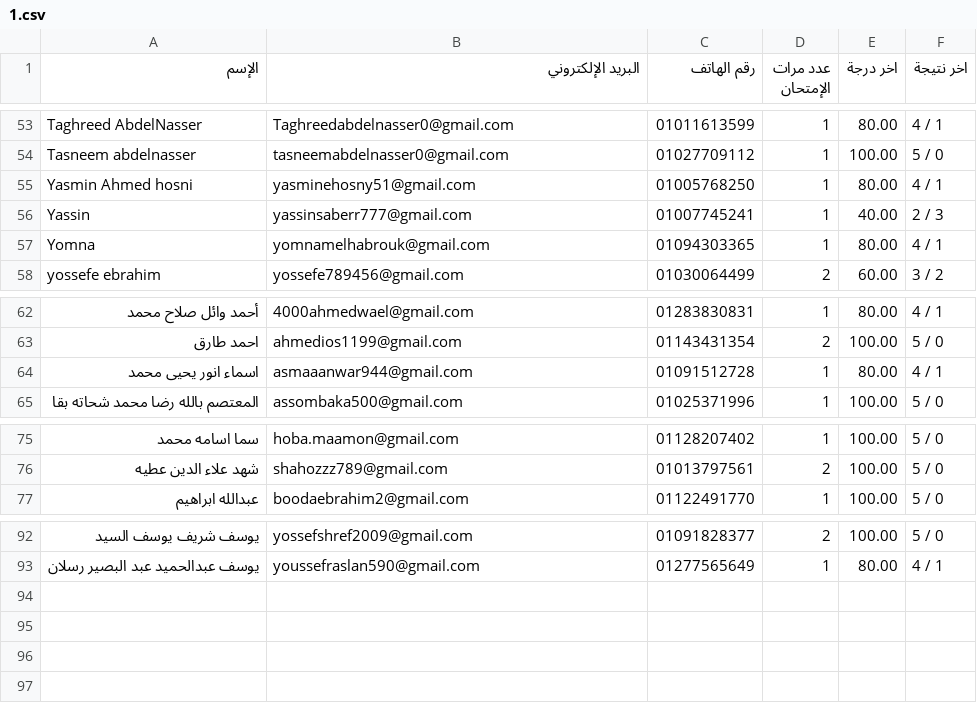
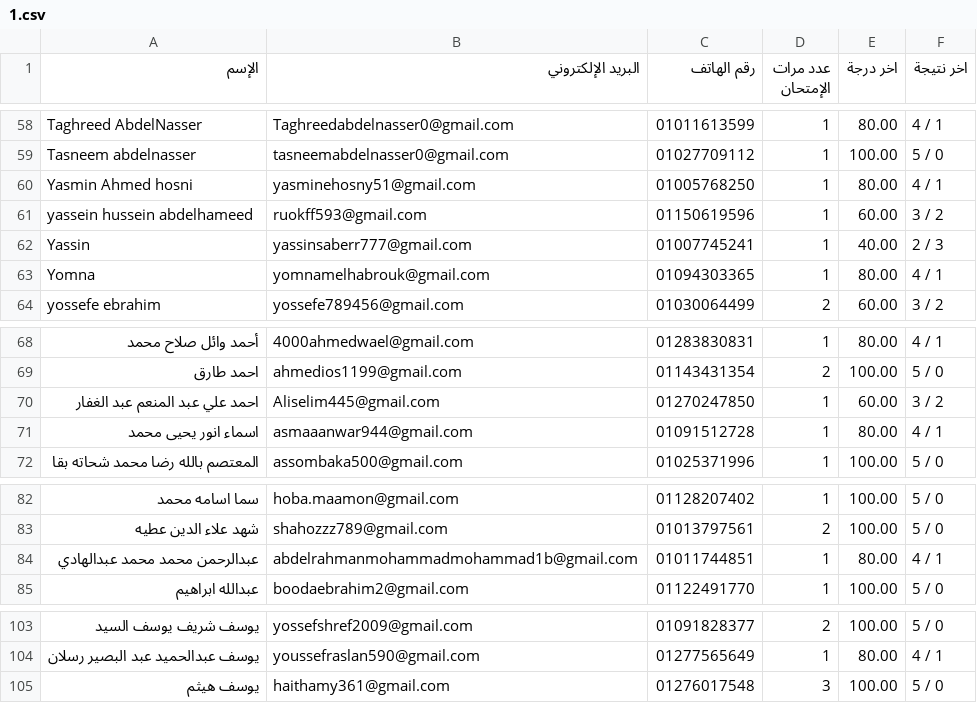
Before and after one commit to Harvovich/Marks-csv, a CSV file: 1.csv, drawn as a sheet; only a part is shown, gaps mark what is left out; the diff covers the shown part only.

```diff
--- a/1.csv
+++ b/1.csv
@@ -55,2 +60,3 @@
 "Yasmin Ahmed hosni","yasminehosny51@gmail.com","01005768250","1","80.00","4 / 1"
+"yassein hussein  abdelhameed","ruokff593@gmail.com","01150619596","1","60.00","3 / 2"
 "Yassin","yassinsaberr777@gmail.com","01007745241","1","40.00","2 / 3"
@@ -63,2 +69,3 @@
 "احمد طارق","ahmedios1199@gmail.com","01143431354","2","100.00","5 / 0"
+"احمد علي عبد المنعم عبد الغفار","Aliselim445@gmail.com","01270247850","1","60.00","3 / 2"
 "اسماء انور يحيى محمد","asmaaanwar944@gmail.com","01091512728","1","80.00","4 / 1"
@@ -76,2 +83,3 @@
 "شهد علاء الدين عطيه","shahozzz789@gmail.com","01013797561","2","100.00","5 / 0"
+"عبدالرحمن محمد محمد عبدالهادي","abdelrahmanmohammadmohammad1b@gmail.com","01011744851","1","80.00","4 / 1"
 "عبدالله ابراهيم","boodaebrahim2@gmail.com","01122491770","1","100.00","5 / 0"
@@ -93 +104,2 @@
 "يوسف عبدالحميد عبد البصير رسلان","youssefraslan590@gmail.com","01277565649","1","80.00","4 / 1"
+"يوسف هيثم","haithamy361@gmail.com","01276017548","3","100.00","5 / 0"
```
Also changed, not shown: 8 added rows elsewhere in this file.
